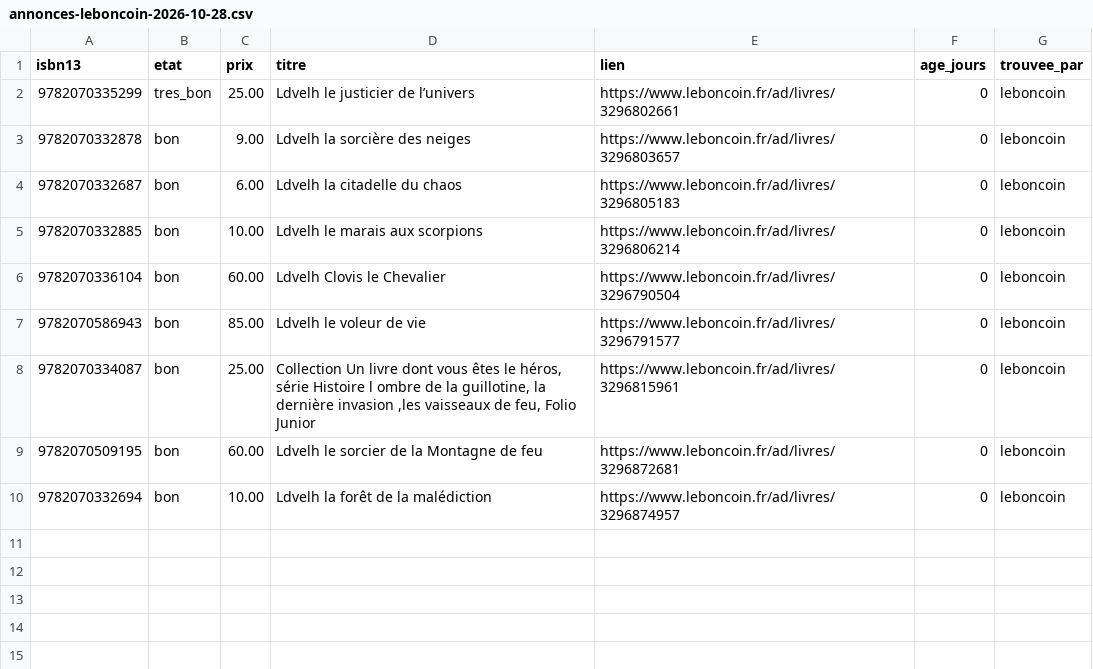
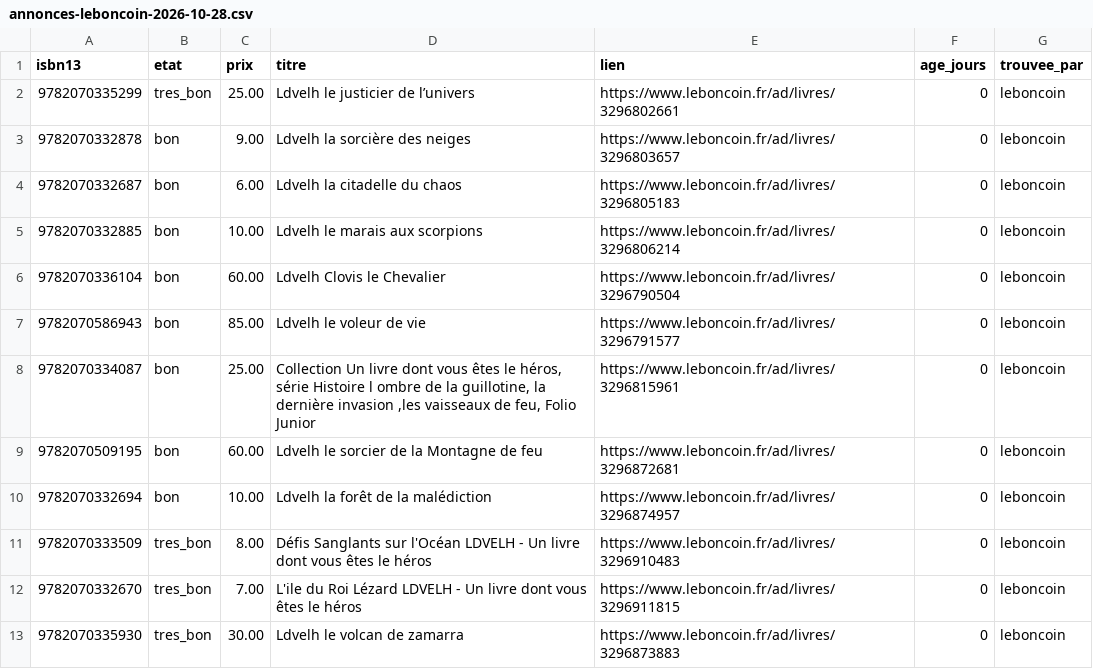
Before and after one commit to loliba92/LDVELH, a CSV file: data/raw/occasion/annonces-leboncoin-2026-10-28.csv, drawn as a sheet; the diff names each change by its address in the sheet, - before the commit and + after, or states it on an @@ line.

Commit message:
Relevé Leboncoin (issue 275)

```diff
--- a/data/raw/occasion/annonces-leboncoin-2026-10-28.csv
+++ b/data/raw/occasion/annonces-leboncoin-2026-10-28.csv
+row 11: 9782070333509 | tres_bon | 8.00 | Défis Sanglants sur l'Océan LDVELH - Un livre dont vous êtes le héros | https://www.leboncoin.fr/ad/livres/3296910483 | 0 | leboncoin
+row 12: 9782070332670 | tres_bon | 7.00 | L'ile du Roi Lézard LDVELH - Un livre dont vous êtes le héros | https://www.leboncoin.fr/ad/livres/3296911815 | 0 | leboncoin
+row 13: 9782070335930 | tres_bon | 30.00 | Ldvelh le volcan de zamarra | https://www.leboncoin.fr/ad/livres/3296873883 | 0 | leboncoin
```
Also changed, not shown: data/raw/occasion/leboncoin-2026-10-28.csv, 3 other files.
